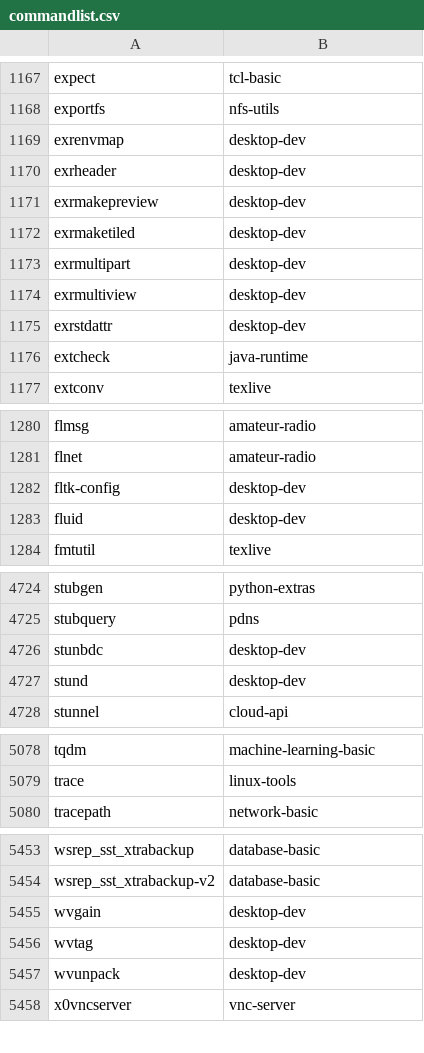
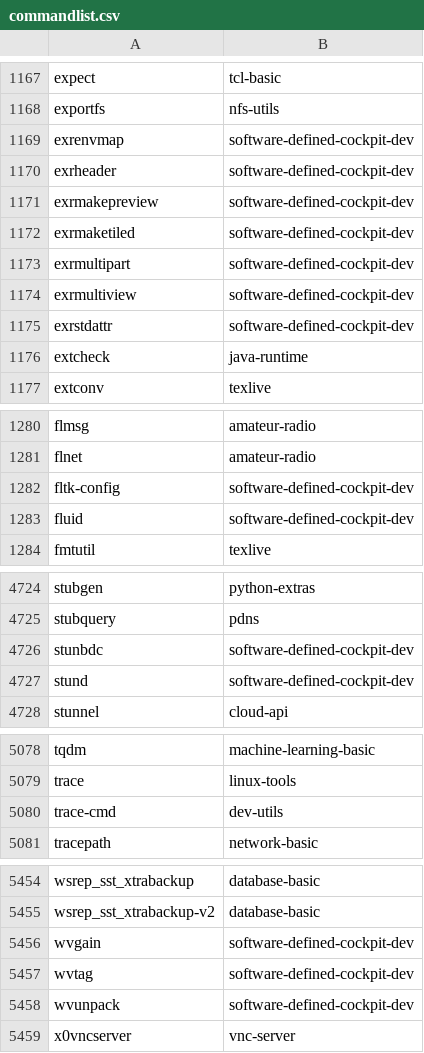
Before and after one commit to lebensterben/cnf, a CSV file: commandlist.csv, drawn as a sheet; only a part is shown, gaps mark what is left out; the diff covers the shown part only.

Commit message:
update command list for 27800

```diff
--- a/commandlist.csv
+++ b/commandlist.csv
@@ -1168,9 +1168,9 @@ expect	tcl-basic
 exportfs	nfs-utils
-exrenvmap	desktop-dev
-exrheader	desktop-dev
-exrmakepreview	desktop-dev
-exrmaketiled	desktop-dev
-exrmultipart	desktop-dev
-exrmultiview	desktop-dev
-exrstdattr	desktop-dev
+exrenvmap	software-defined-cockpit-dev
+exrheader	software-defined-cockpit-dev
+exrmakepreview	software-defined-cockpit-dev
+exrmaketiled	software-defined-cockpit-dev
+exrmultipart	software-defined-cockpit-dev
+exrmultiview	software-defined-cockpit-dev
+exrstdattr	software-defined-cockpit-dev
 extcheck	java-runtime
@@ -1281,4 +1281,4 @@ flmsg	amateur-radio
 flnet	amateur-radio
-fltk-config	desktop-dev
-fluid	desktop-dev
+fltk-config	software-defined-cockpit-dev
+fluid	software-defined-cockpit-dev
 fmtutil	texlive
@@ -4725,4 +4725,4 @@ stubgen	python-extras
 stubquery	pdns
-stunbdc	desktop-dev
-stund	desktop-dev
+stunbdc	software-defined-cockpit-dev
+stund	software-defined-cockpit-dev
 stunnel	cloud-api
@@ -5079,2 +5079,3 @@ tqdm	machine-learning-basic
 trace	linux-tools
+trace-cmd	dev-utils
 tracepath	network-basic
@@ -5454,5 +5455,5 @@ wsrep_sst_xtrabackup	database-basic
 wsrep_sst_xtrabackup-v2	database-basic
-wvgain	desktop-dev
-wvtag	desktop-dev
-wvunpack	desktop-dev
+wvgain	software-defined-cockpit-dev
+wvtag	software-defined-cockpit-dev
+wvunpack	software-defined-cockpit-dev
 x0vncserver	vnc-server
```
Also changed, not shown: 6 edited cells elsewhere in this file, 2 other files.
